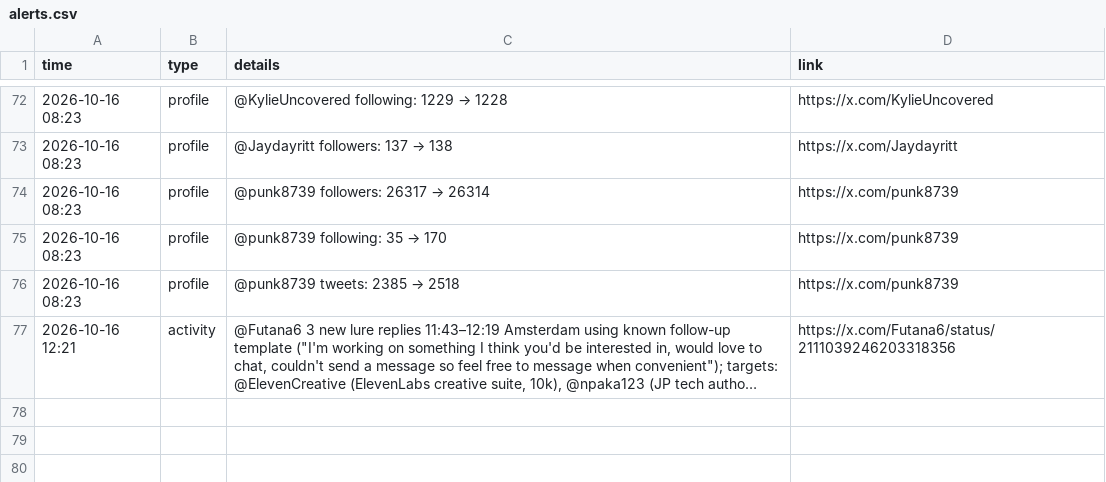
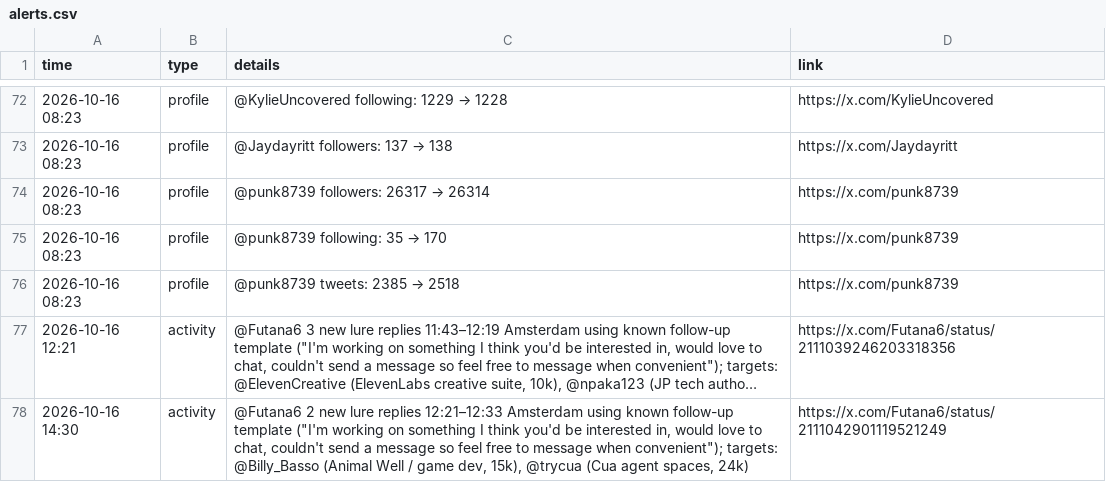
Before and after one commit to Dutchosintguy/X-phising-campaign-monitor, a CSV file: data/alerts.csv, drawn as a sheet; only a part is shown, gaps mark what is left out; long unchanged cells end in …; the diff names each change by its address in the sheet, - before the commit and + after, or states it on an @@ line.

```diff
--- a/data/alerts.csv
+++ b/data/alerts.csv
+row 78: 2026-10-16 14:30 | activity | @Futana6 2 new lure replies 12:21–12:33 Amsterdam using known follow-up template ("I'm working on something I think you'd be interested in, would love to chat, couldn't send a message so feel free to message when convenient"); targets: @Billy_Basso (Animal Well / game dev, 15k), @trycua (Cua agent spaces, 24k) | https://x.com/Futana6/status/2111042901119521249
```
Also changed, not shown: data/calendly_watch.csv, data/heartbeat.csv, 9 other files.
